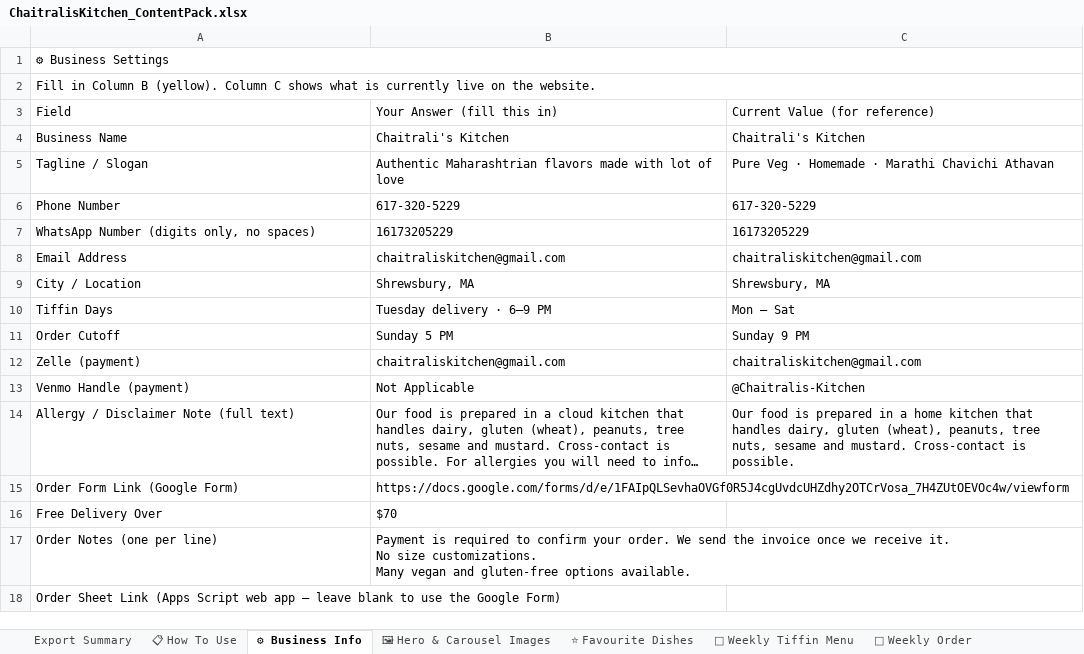
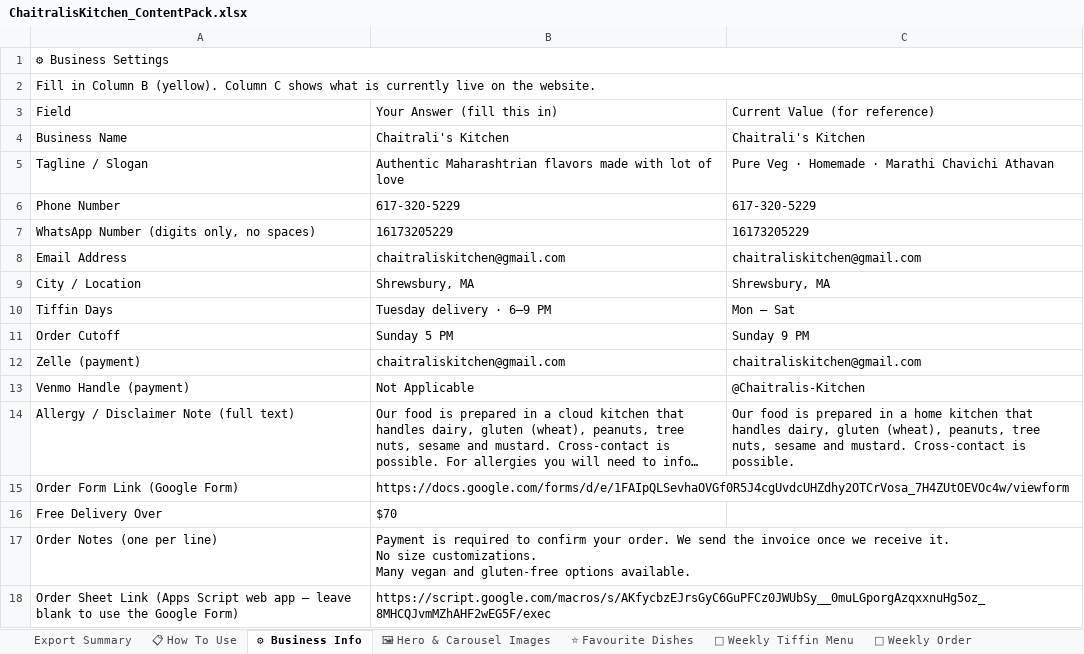
Before and after one commit to chaitraliskitchenweb-cmd/chaitralis-kitchen, an Excel workbook: data/ChaitralisKitchen_ContentPack.xlsx, sheet ⚙ Business Info, drawn as a sheet; long unchanged cells end in …; values as stored, in another font and other column widths than the file's, no borders; the diff names each change by its address in the sheet, - before the commit and + after, or states it on an @@ line.

```diff
--- a/data/ChaitralisKitchen_ContentPack.xlsx (sheet ⚙ Business Info)
+++ b/data/ChaitralisKitchen_ContentPack.xlsx (sheet ⚙ Business Info)
-B18: (empty)
+B18: https://script.google.com/macros/s/AKfycbzEJrsGyC6GuPFCz0JWUbSy__0muLGporgAzqxxnuHg5oz_8MHCQJvmMZhAHF2wEG5F/exec
```
Also changed, not shown: sheet 🎉 Event Menus, sheet 🛒 Weekly Order.
